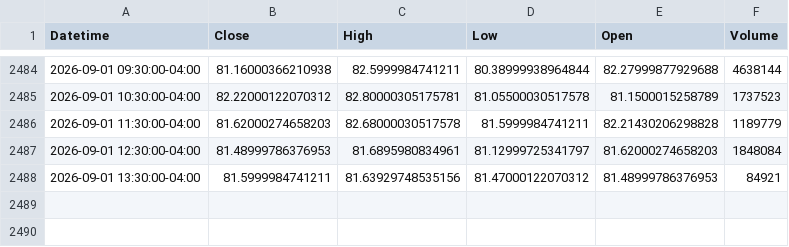
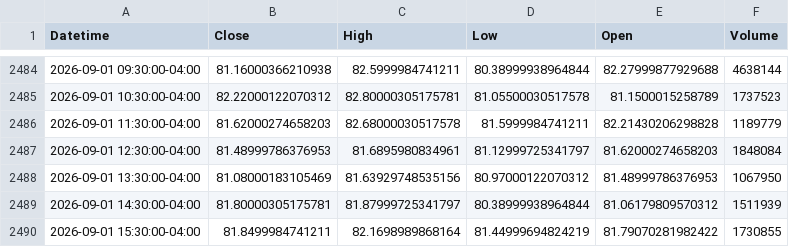
Before and after one commit to Dalingceb/wtw-repo-data, a CSV file: data/CRWV/CRWV_1h.csv, drawn as a sheet; only a part is shown, gaps mark what is left out.

```diff
--- a/data/CRWV/CRWV_1h.csv
+++ b/data/CRWV/CRWV_1h.csv
@@ -2487,2 +2487,4 @@ Datetime,Close,High,Low,Open,Volume
 2026-09-01 12:30:00-04:00,81.48999786376953,81.6895980834961,81.12999725341797,81.62000274658203,1848084
-2026-09-01 13:30:00-04:00,81.5999984741211,81.63929748535156,81.47000122070312,81.48999786376953,84921
+2026-09-01 13:30:00-04:00,81.08000183105469,81.63929748535156,80.97000122070312,81.48999786376953,1067950
+2026-09-01 14:30:00-04:00,81.80000305175781,81.87999725341797,80.38999938964844,81.06179809570312,1511939
+2026-09-01 15:30:00-04:00,81.8499984741211,82.1698989868164,81.44999694824219,81.79070281982422,1730855
```
Also changed, not shown: data/CL_F/CL_F_daily.csv, data/GBPCAD/GBPCAD_daily.csv, 12 other files.
